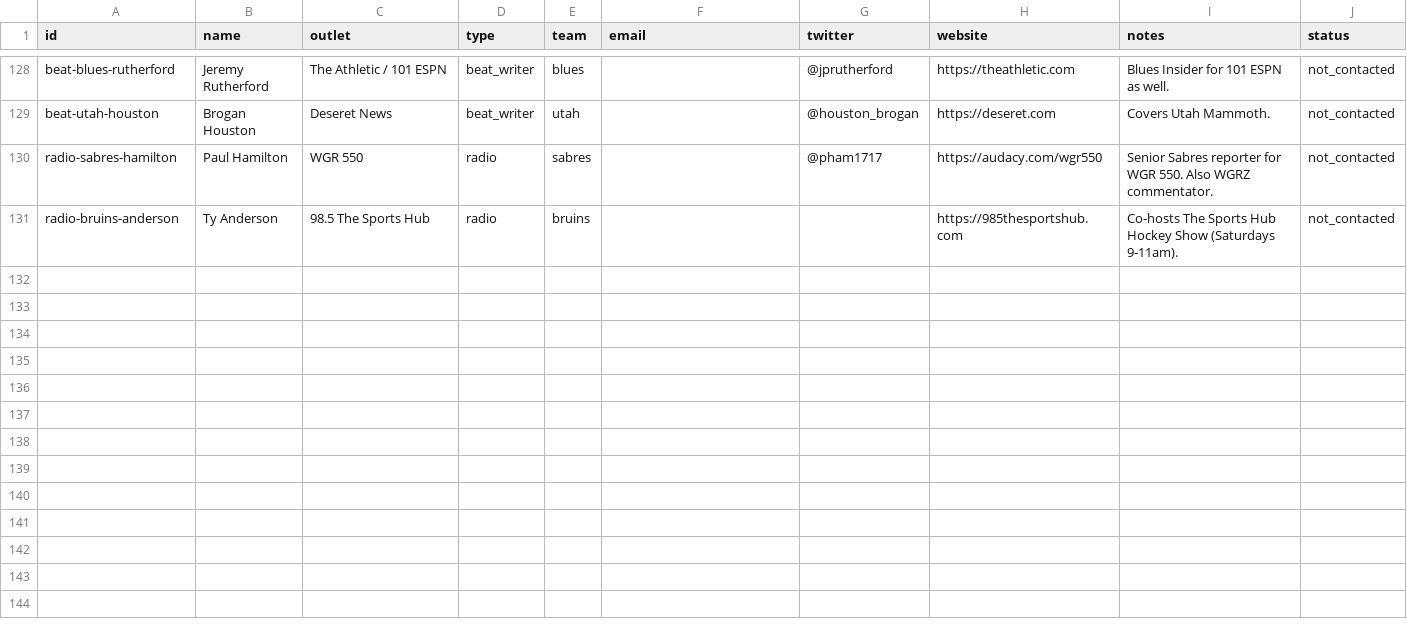
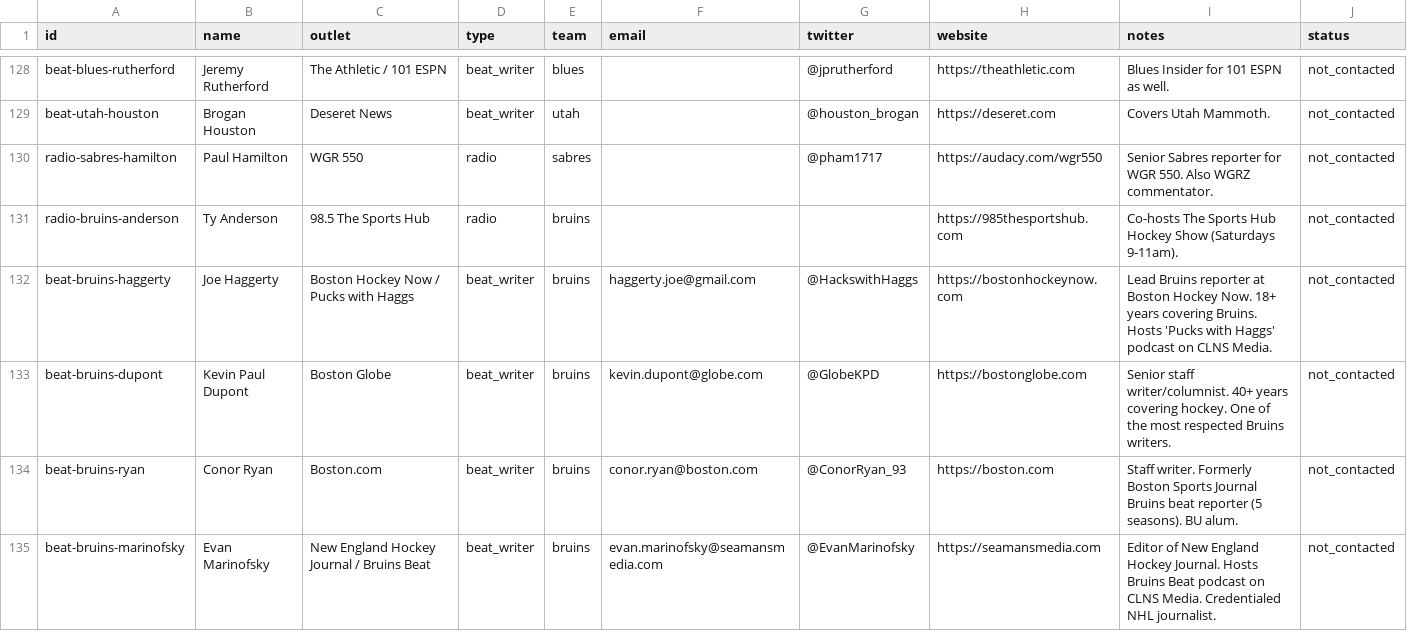
Before and after one commit to avalonjosh/lindys-five, a CSV file: data/outreach-contacts.csv, drawn as a sheet; only a part is shown, gaps mark what is left out; the diff covers the shown part only; the diff names each change by its address in the sheet, - before the commit and + after, or states it on an @@ line.

```diff
--- a/data/outreach-contacts.csv
+++ b/data/outreach-contacts.csv
+row 132: beat-bruins-haggerty | Joe Haggerty | Boston Hockey Now / Pucks with Haggs | beat_writer | bruins | haggerty.joe@gmail.com | @HackswithHaggs | https://bostonhockeynow.com | Lead Bruins reporter at Boston Hockey Now. 18+ years covering Bruins. Hosts 'Pucks with Haggs' podcast on CLNS Media. | not_contacted
+row 133: beat-bruins-dupont | Kevin Paul Dupont | Boston Globe | beat_writer | bruins | kevin.dupont@globe.com | @GlobeKPD | https://bostonglobe.com | Senior staff writer/columnist. 40+ years covering hockey. One of the most respected Bruins writers. | not_contacted
+row 134: beat-bruins-ryan | Conor Ryan | Boston.com | beat_writer | bruins | conor.ryan@boston.com | @ConorRyan_93 | https://boston.com | Staff writer. Formerly Boston Sports Journal Bruins beat reporter (5 seasons). BU alum. | not_contacted
+row 135: beat-bruins-marinofsky | Evan Marinofsky | New England Hockey Journal / Bruins Beat | beat_writer | bruins | evan.marinofsky@seamansmedia.com | @EvanMarinofsky | https://seamansmedia.com | Editor of New England Hockey Journal. Hosts Bruins Beat podcast on CLNS Media. Credentialed NHL journalist. | not_contacted
```
Also changed, not shown: 3 added rows and 2 edited cells elsewhere in this file, 2 other files.
